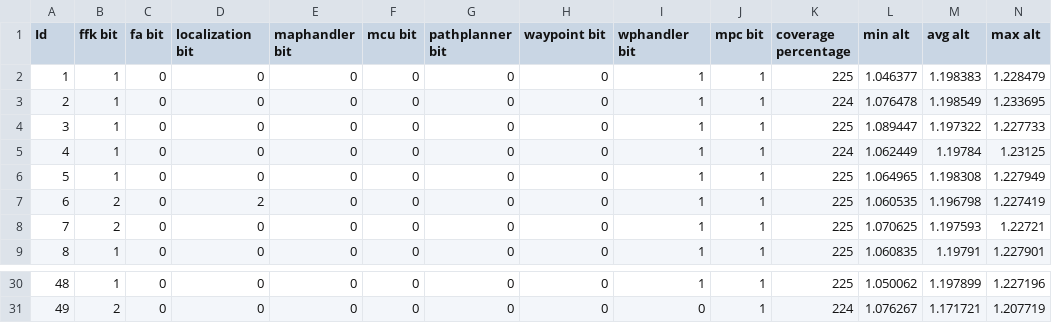
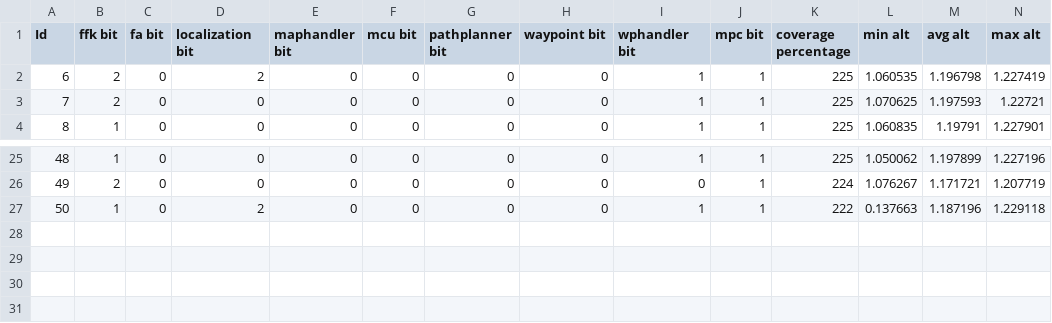
Before and after one commit to nitayke/simulations-site, a CSV file: table.csv, drawn as a sheet; only a part is shown, gaps mark what is left out; removed rows and columns are numbered as before the commit, all else as after; rows hold the shown columns only; the diff names each change by its address in the sheet, - before the commit and + after, or states it on an @@ line.

```diff
--- a/table.csv
+++ b/table.csv
-row 2: 1 | 1 | 0 | 0 | 0 | 0 | 0 | 0 | 1 | 1 | 225 | 1.046377 | 1.198383 | 1.228479
-row 3: 2 | 1 | 0 | 0 | 0 | 0 | 0 | 0 | 1 | 1 | 224 | 1.076478 | 1.198549 | 1.233695
-row 4: 3 | 1 | 0 | 0 | 0 | 0 | 0 | 0 | 1 | 1 | 225 | 1.089447 | 1.197322 | 1.227733
-row 5: 4 | 1 | 0 | 0 | 0 | 0 | 0 | 0 | 1 | 1 | 224 | 1.062449 | 1.19784 | 1.23125
-row 6: 5 | 1 | 0 | 0 | 0 | 0 | 0 | 0 | 1 | 1 | 225 | 1.064965 | 1.198308 | 1.227949
+row 27: 50 | 1 | 0 | 2 | 0 | 0 | 0 | 0 | 1 | 1 | 222 | 0.137663 | 1.187196 | 1.229118
```
Also changed, not shown: 3 other files.
